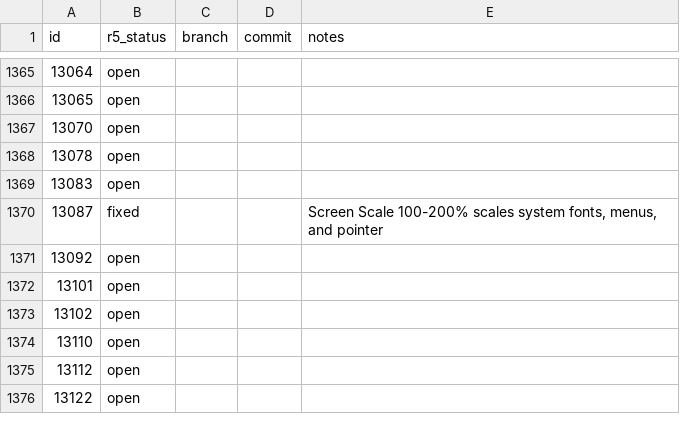
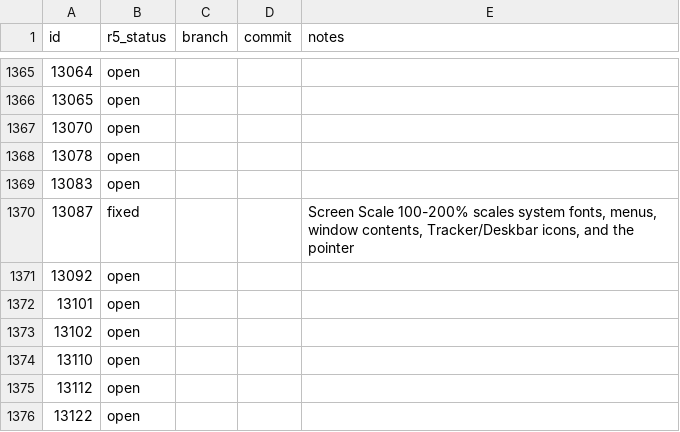
Before and after one commit to nickrusman-bot/r5os, a TSV file: tracker/r5-status.tsv, drawn as a sheet; only a part is shown, gaps mark what is left out.

```diff
--- a/tracker/r5-status.tsv
+++ b/tracker/r5-status.tsv
@@ -1369,3 +1369,3 @@ id	r5_status	branch	commit	notes
 13083	open			
-13087	fixed			Screen Scale 100-200% scales system fonts, menus, and pointer
+13087	fixed			Screen Scale 100-200% scales system fonts, menus, window contents, Tracker/Deskbar icons, and the pointer
 13092	open			
```
Also changed, not shown: 1 other file.
